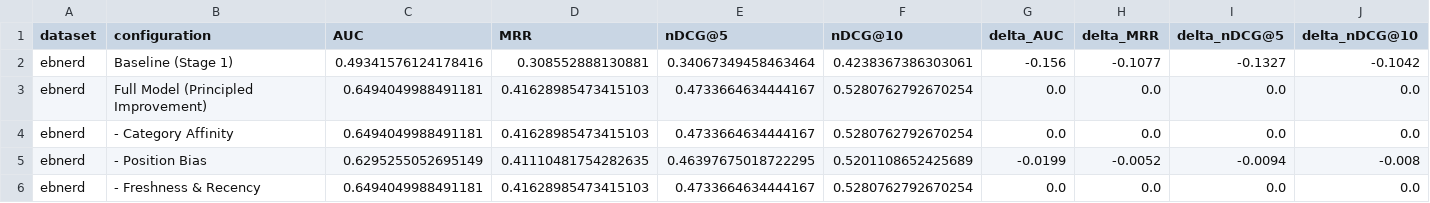
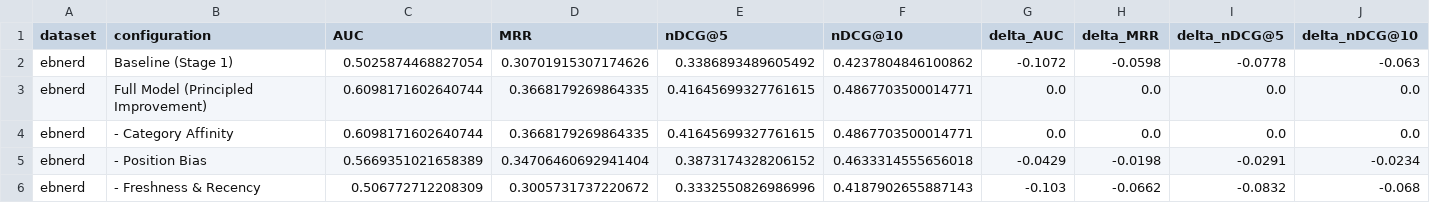
Before and after one commit to muskanjain72/ire-asmt2, a CSV file: ire_a1/recsys-ir/results/canonical_ablation_ebnerd.csv, drawn as a sheet; only a part is shown; the diff covers the shown part only.

```diff
--- a/ire_a1/recsys-ir/results/canonical_ablation_ebnerd.csv
+++ b/ire_a1/recsys-ir/results/canonical_ablation_ebnerd.csv
@@ -1,6 +1,6 @@
 dataset,configuration,AUC,MRR,nDCG@5,nDCG@10,delta_AUC,delta_MRR,delta_nDCG@5,delta_nDCG@10
-ebnerd,Baseline (Stage 1),0.49341576124178416,0.308552888130881,0.34067349458463464,0.4238367386303061,-0.156,-0.1077,-0.1327,-0.1042
-ebnerd,Full Model (Principled Improvement),0.6494049988491181,0.41628985473415103,0.4733664634444167,0.5280762792670254,0.0,0.0,0.0,0.0
-ebnerd,- Category Affinity,0.6494049988491181,0.41628985473415103,0.4733664634444167,0.5280762792670254,0.0,0.0,0.0,0.0
-ebnerd,- Position Bias,0.6295255052695149,0.41110481754282635,0.46397675018722295,0.5201108652425689,-0.0199,-0.0052,-0.0094,-0.008
-ebnerd,- Freshness & Recency,0.6494049988491181,0.41628985473415103,0.4733664634444167,0.5280762792670254,0.0,0.0,0.0,0.0
+ebnerd,Baseline (Stage 1),0.5025874468827054,0.30701915307174626,0.3386893489605492,0.4237804846100862,-0.1072,-0.0598,-0.0778,-0.063
+ebnerd,Full Model (Principled Improvement),0.6098171602640744,0.3668179269864335,0.41645699327761615,0.4867703500014771,0.0,0.0,0.0,0.0
+ebnerd,- Category Affinity,0.6098171602640744,0.3668179269864335,0.41645699327761615,0.4867703500014771,0.0,0.0,0.0,0.0
+ebnerd,- Position Bias,0.5669351021658389,0.34706460692941404,0.3873174328206152,0.4633314555656018,-0.0429,-0.0198,-0.0291,-0.0234
+ebnerd,- Freshness & Recency,0.506772712208309,0.3005731737220672,0.3332550826986996,0.4187902655887143,-0.103,-0.0662,-0.0832,-0.068
```
Also changed, not shown: 20 edited cells elsewhere in this file, ire_a1/recsys-ir/results/canonical_ablation_mind.csv, ire_a1/recsys-ir/results/canonical_anti_gaming_ebnerd.csv, 12 other files.
